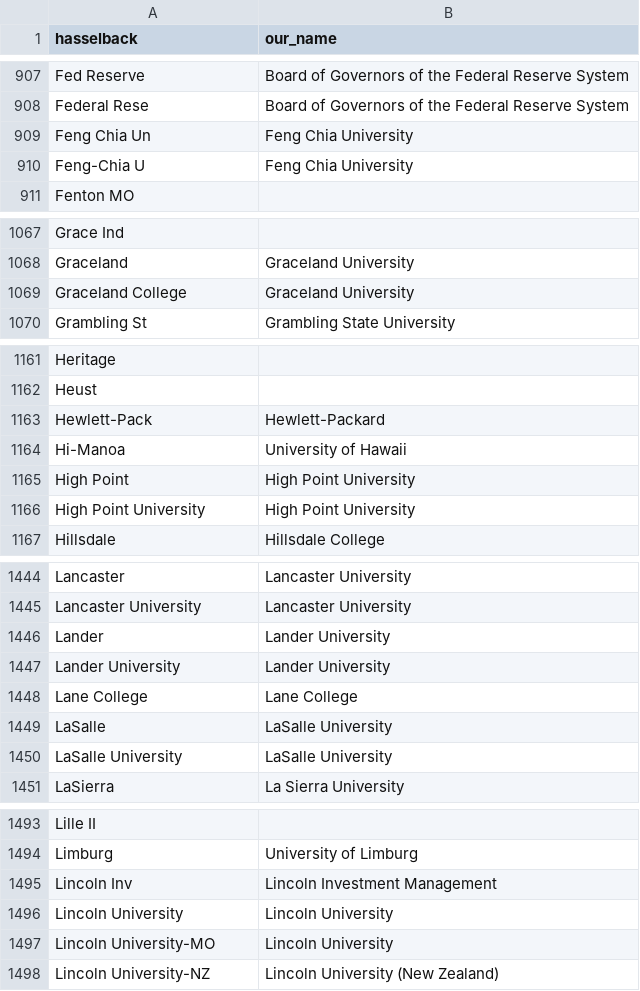
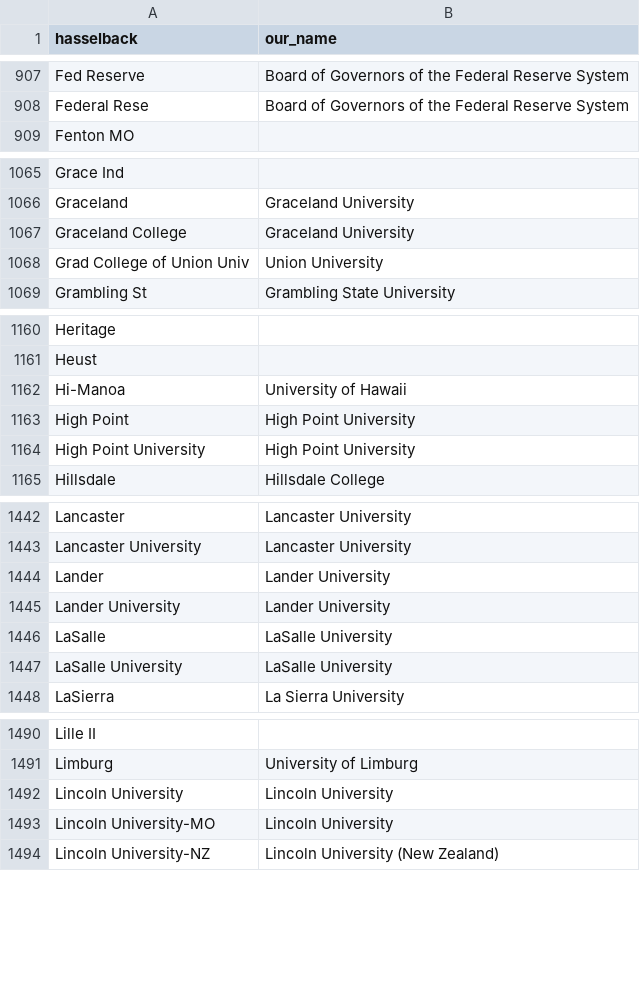
Before and after one commit to Michael-E-Rose/HasselbackFacultyRoster, a CSV file: mapping_files/institutions.csv, drawn as a sheet; only a part is shown, gaps mark what is left out; the diff covers the shown part only.

```diff
--- a/mapping_files/institutions.csv
+++ b/mapping_files/institutions.csv
@@ -908,4 +908,2 @@ Fed Reserve,Board of Governors of the Federal Reserve System
 Federal Rese,Board of Governors of the Federal Reserve System
-Feng Chia Un,Feng Chia University
-Feng-Chia U,Feng Chia University
 Fenton MO,
@@ -1069,2 +1067,3 @@ Graceland,Graceland University
 Graceland College,Graceland University
+Grad College of Union Univ,Union University
 Grambling St,Grambling State University
@@ -1162,3 +1161,2 @@ Heritage,
 Heust,
-Hewlett-Pack,Hewlett-Packard
 Hi-Manoa,University of Hawaii
@@ -1447,3 +1445,2 @@ Lander,Lander University
 Lander University,Lander University
-Lane College,Lane College
 LaSalle,LaSalle University
@@ -1494,3 +1491,2 @@ Lille II,
 Limburg,University of Limburg
-Lincoln Inv,Lincoln Investment Management
 Lincoln University,Lincoln University
```
Also changed, not shown: 4 added rows and 2 removed rows elsewhere in this file, mapping_files/unmapped.csv, 2 other files.
